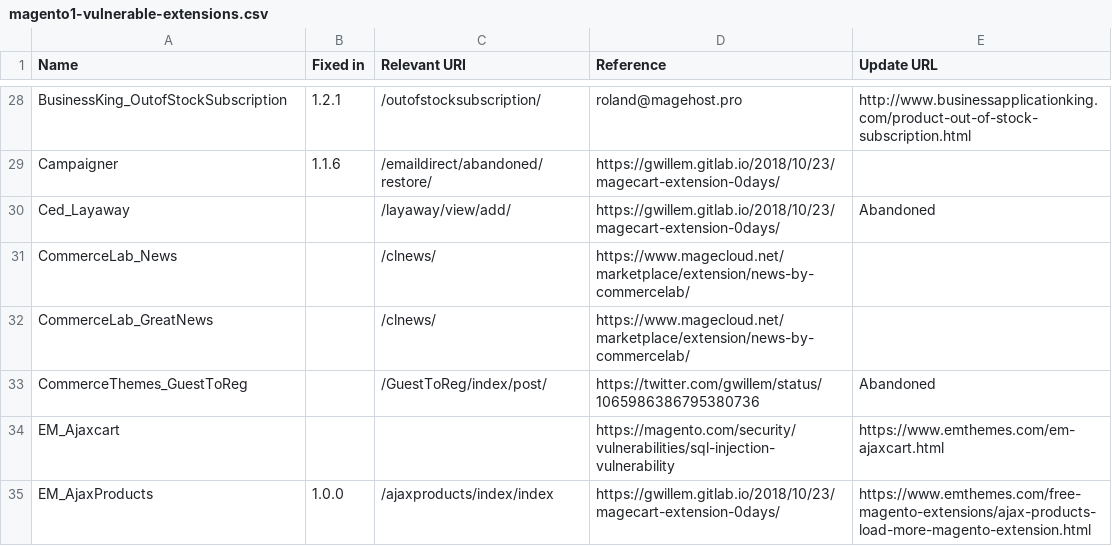
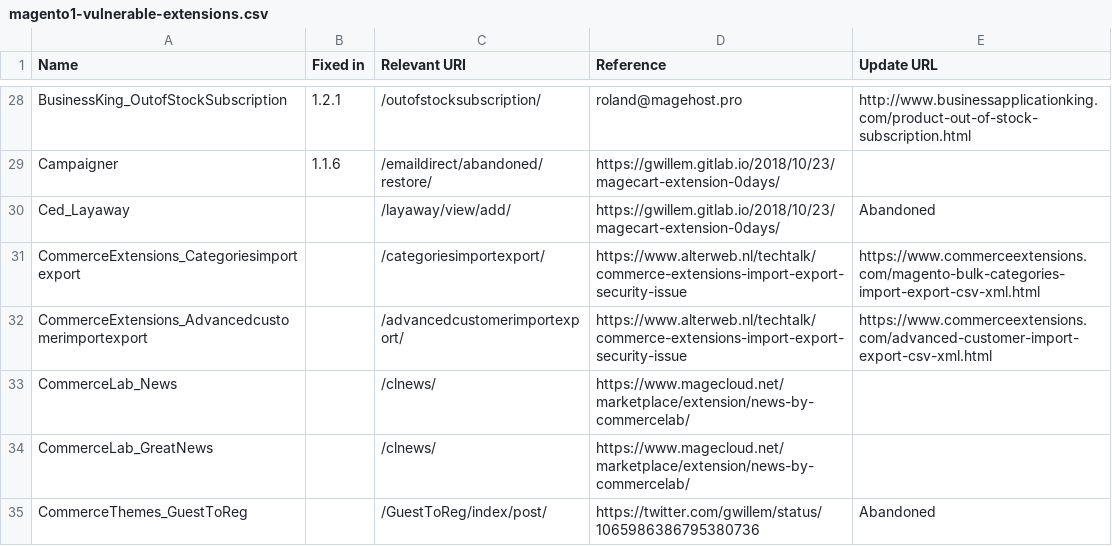
Before and after one commit to sansecio/magevulndb, a CSV file: magento1-vulnerable-extensions.csv, drawn as a sheet; only a part is shown, gaps mark what is left out; the shorter side is filled out with more unchanged rows; the diff names each change by its address in the sheet, - before the commit and + after, or states it on an @@ line.

Commit message:
Added Commerce Extensions import / export modules (#26)
* Added AW_Autorelated

* Added url with description of security issue and how to solve it

* Added url of product page

* Added CommerceExtensions import / export modules

```diff
--- a/magento1-vulnerable-extensions.csv
+++ b/magento1-vulnerable-extensions.csv
+row 31: CommerceExtensions_Categoriesimportexport |  | /categoriesimportexport/ | https://www.alterweb.nl/techtalk/commerce-extensions-import-export-security-issue | https://www.commerceextensions.com/magento-bulk-categories-import-export-csv-xml.html
+row 32: CommerceExtensions_Advancedcustomerimportexport |  | /advancedcustomerimportexport/ | https://www.alterweb.nl/techtalk/commerce-extensions-import-export-security-issue | https://www.commerceextensions.com/advanced-customer-import-export-csv-xml.html
```
